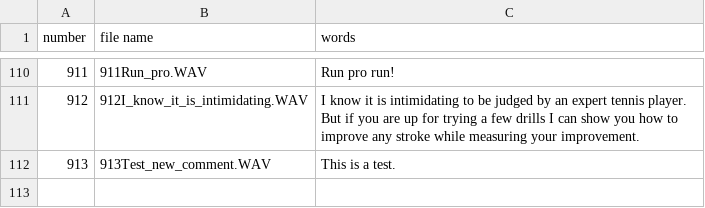
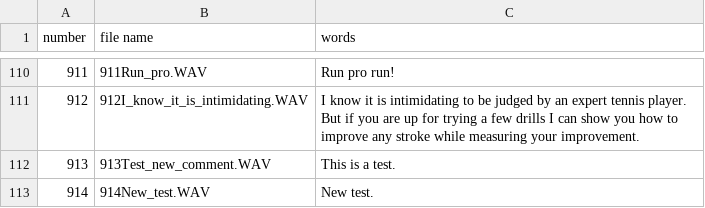
Before and after one commit to davidcjordan/tts_polly, a CSV file: demo_announcements.csv, drawn as a sheet; only a part is shown, gaps mark what is left out; the diff names each change by its address in the sheet, - before the commit and + after, or states it on an @@ line.

Commit message:
added a 2nd test announcement

```diff
--- a/demo_announcements.csv
+++ b/demo_announcements.csv
+row 113: 914 | 914New_test.WAV | New test.
```
